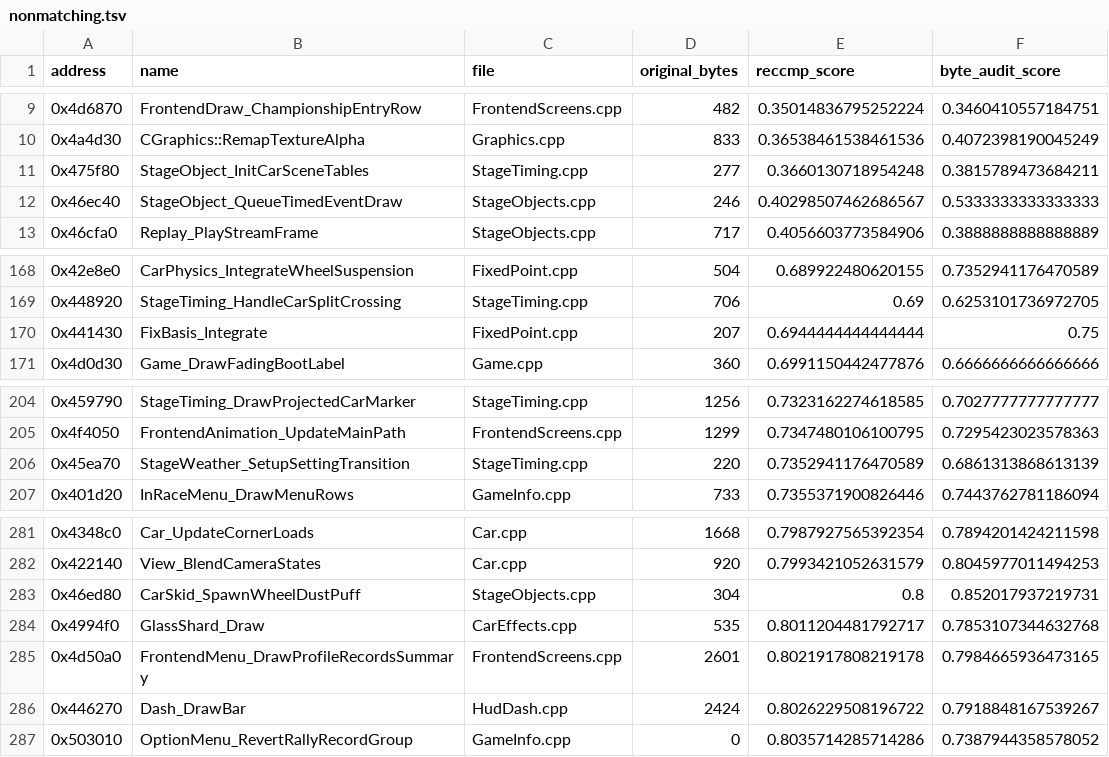
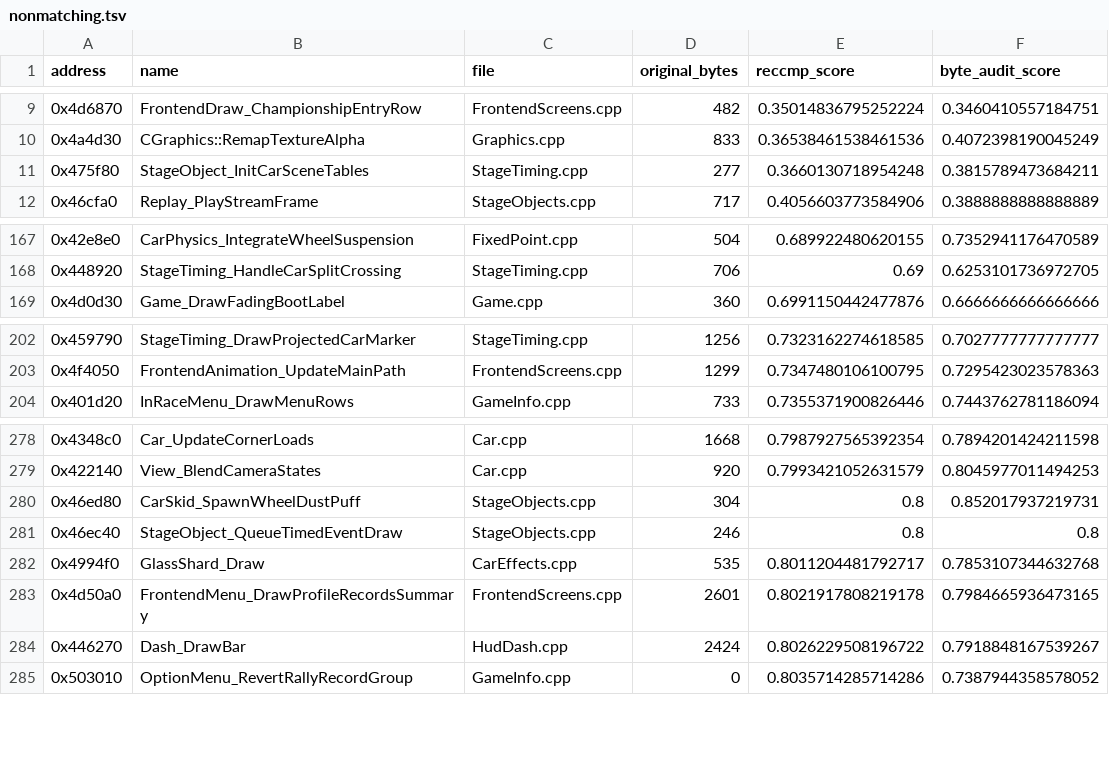
Before and after one commit to pablocpas/CMR2Decomp, a TSV file: CMR2PROGRESS/nonmatching.tsv, drawn as a sheet; only a part is shown, gaps mark what is left out; removed rows and columns are numbered as before the commit, all else as after; the diff names each change by its address in the sheet, - before the commit and + after, or states it on an @@ line.

```diff
--- a/CMR2PROGRESS/nonmatching.tsv
+++ b/CMR2PROGRESS/nonmatching.tsv
-row 12: 0x46ec40 | StageObject_QueueTimedEventDraw | StageObjects.cpp | 246 | 0.40298507462686567 | 0.5333333333333333
-row 170: 0x441430 | FixBasis_Integrate | FixedPoint.cpp | 207 | 0.6944444444444444 | 0.75
-row 206: 0x45ea70 | StageWeather_SetupSettingTransition | StageTiming.cpp | 220 | 0.7352941176470589 | 0.6861313868613139
+row 281: 0x46ec40 | StageObject_QueueTimedEventDraw | StageObjects.cpp | 246 | 0.8 | 0.8
```
Also changed, not shown: 8 other files.
